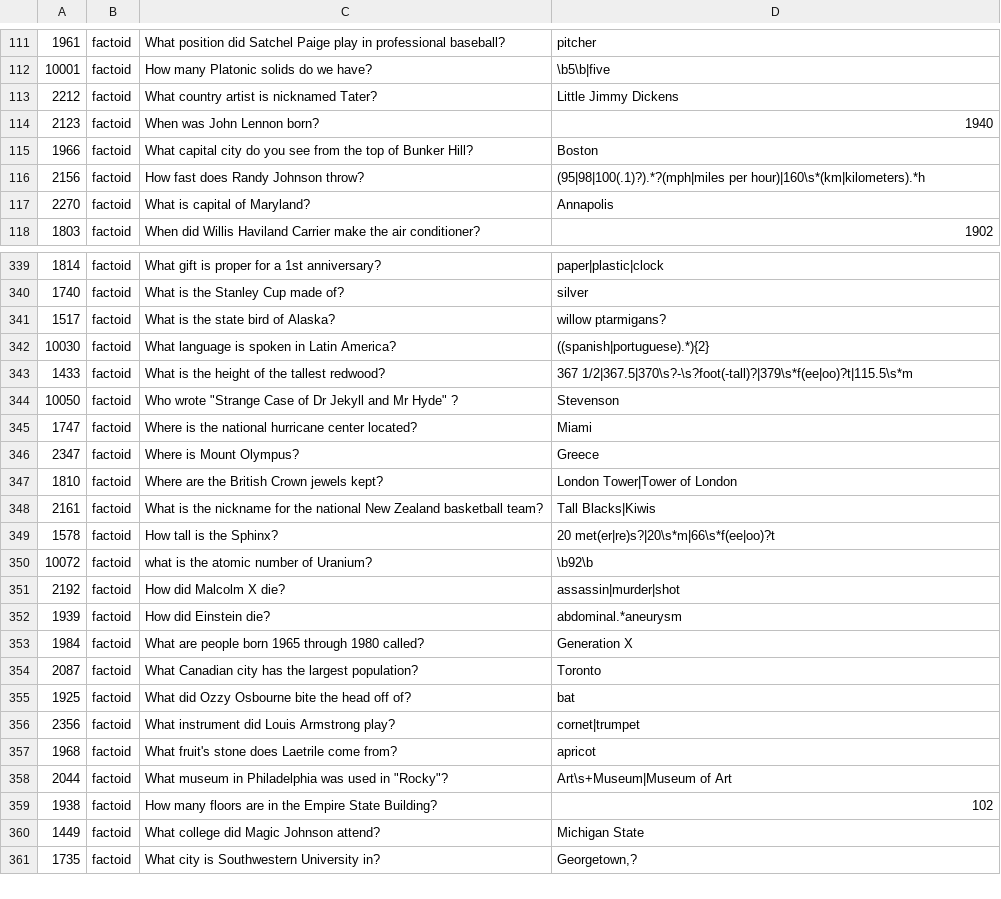
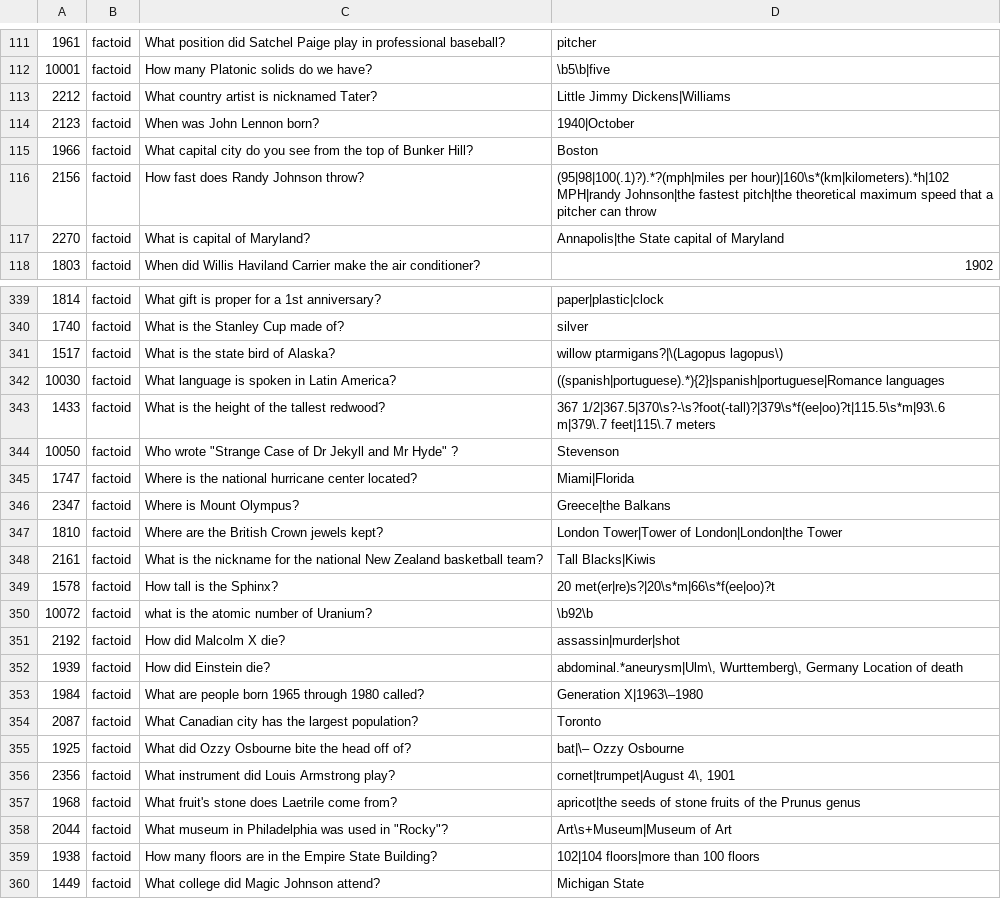
Before and after one commit to brmson/yodaqa, a TSV file: data/eval/curated-test.tsv, drawn as a sheet; only a part is shown, gaps mark what is left out; the shorter side is filled out with more unchanged rows; the diff covers the shown part only.

Commit message:
data/eval/curated: Also upgrade to v2 which has revised gold standard

```diff
--- a/data/eval/curated-test.tsv
+++ b/data/eval/curated-test.tsv
@@ -112,3 +112,3 @@
 10001	factoid	How many Platonic solids do we have?	\b5\b|five
-2212	factoid	What country artist is nicknamed Tater? 	Little Jimmy Dickens
-2123	factoid	When was John Lennon born? 	1940
+2212	factoid	What country artist is nicknamed Tater?	Little Jimmy Dickens|Williams
+2123	factoid	When was John Lennon born?	1940|October
@@ -116,2 +116,2 @@
-2156	factoid	How fast does Randy Johnson throw? 	(95|98|100(.1)?).*?(mph|miles per hour)|160\s*(km|kilometers).*h
-2270	factoid	What is capital of Maryland? 	Annapolis
+2156	factoid	How fast does Randy Johnson throw?	(95|98|100(.1)?).*?(mph|miles per hour)|160\s*(km|kilometers).*h|102 MPH|randy Johnson|the fastest pitch|the theoretical maximum speed that a pitcher can throw
+2270	factoid	What is capital of Maryland?	Annapolis|the State capital of Maryland
@@ -341,7 +341,7 @@
-1517	factoid	What is the state bird of Alaska? 	willow ptarmigans?
-10030	factoid	What language is spoken in Latin America?	((spanish|portuguese).*){2}
-1433	factoid	What is the height of the tallest redwood? 	367 1/2|367.5|370\s?-\s?foot(-tall)?|379\s*f(ee|oo)?t|115.5\s*m
+1517	factoid	What is the state bird of Alaska?	willow ptarmigans?|\(Lagopus lagopus\)
+10030	factoid	What language is spoken in Latin America?	((spanish|portuguese).*){2}|spanish|portuguese|Romance languages
+1433	factoid	What is the height of the tallest redwood?	367 1/2|367.5|370\s?-\s?foot(-tall)?|379\s*f(ee|oo)?t|115.5\s*m|93\.6 m|379\.7 feet|115\.7 meters
 10050	factoid	Who wrote "Strange Case of Dr Jekyll and Mr Hyde" ?	Stevenson
-1747	factoid	Where is the national hurricane center located? 	Miami
-2347	factoid	Where is Mount Olympus? 	Greece
-1810	factoid	Where are the British Crown jewels kept? 	London Tower|Tower of London
+1747	factoid	Where is the national hurricane center located?	Miami|Florida
+2347	factoid	Where is Mount Olympus?	Greece|the Balkans
+1810	factoid	Where are the British Crown jewels kept?	London Tower|Tower of London|London|the Tower
@@ -352,2 +352,2 @@
-1939	factoid	How did Einstein die? 	abdominal.*aneurysm
-1984	factoid	What are people born 1965 through 1980 called? 	Generation X
+1939	factoid	How did Einstein die?	abdominal.*aneurysm|Ulm\, Wurttemberg\, Germany Location of death
+1984	factoid	What are people born 1965 through 1980 called?	Generation X|1963\–1980
@@ -355,3 +355,3 @@
-1925	factoid	What did Ozzy Osbourne bite the head off of? 	bat
-2356	factoid	What instrument did Louis Armstrong play? 	cornet|trumpet
-1968	factoid	What fruit's stone does Laetrile come from? 	apricot
+1925	factoid	What did Ozzy Osbourne bite the head off of?	bat|\– Ozzy Osbourne
+2356	factoid	What instrument did Louis Armstrong play?	cornet|trumpet|August 4\, 1901
+1968	factoid	What fruit's stone does Laetrile come from?	apricot|the seeds of stone fruits of the Prunus genus
@@ -359 +359 @@
-1938	factoid	How many floors are in the Empire State Building? 	102
+1938	factoid	How many floors are in the Empire State Building?	102|104 floors|more than 100 floors
```
Also changed, not shown: 70 edited cells elsewhere in this file, data/eval/curated-train.tsv, 2 other files.
